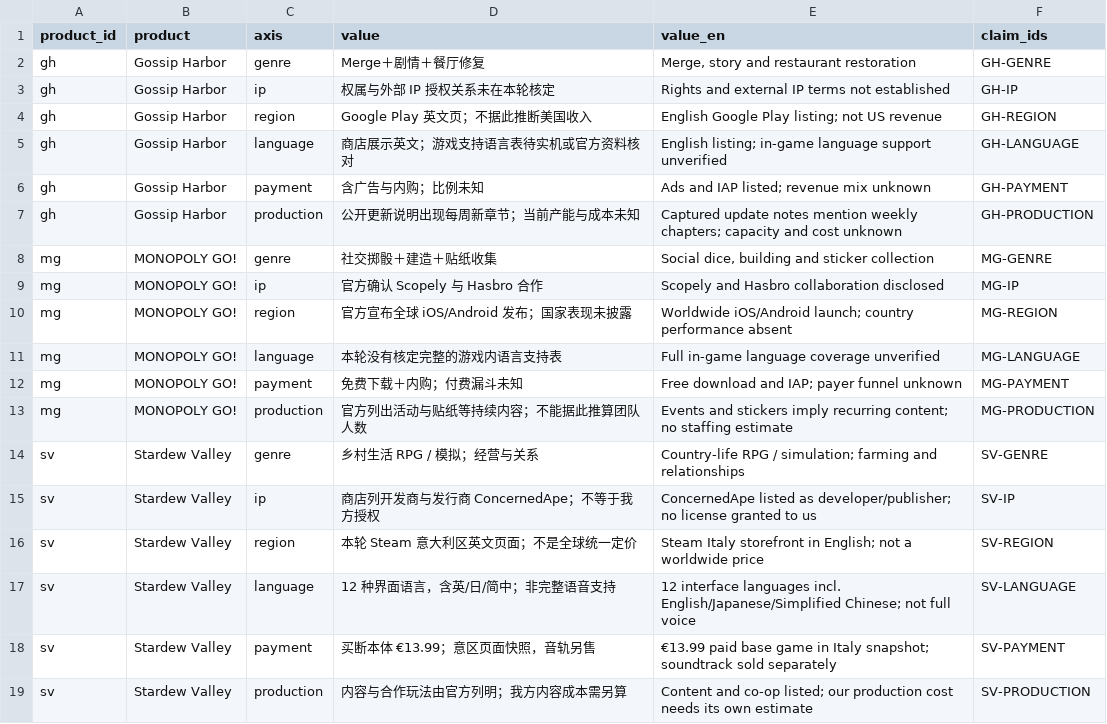
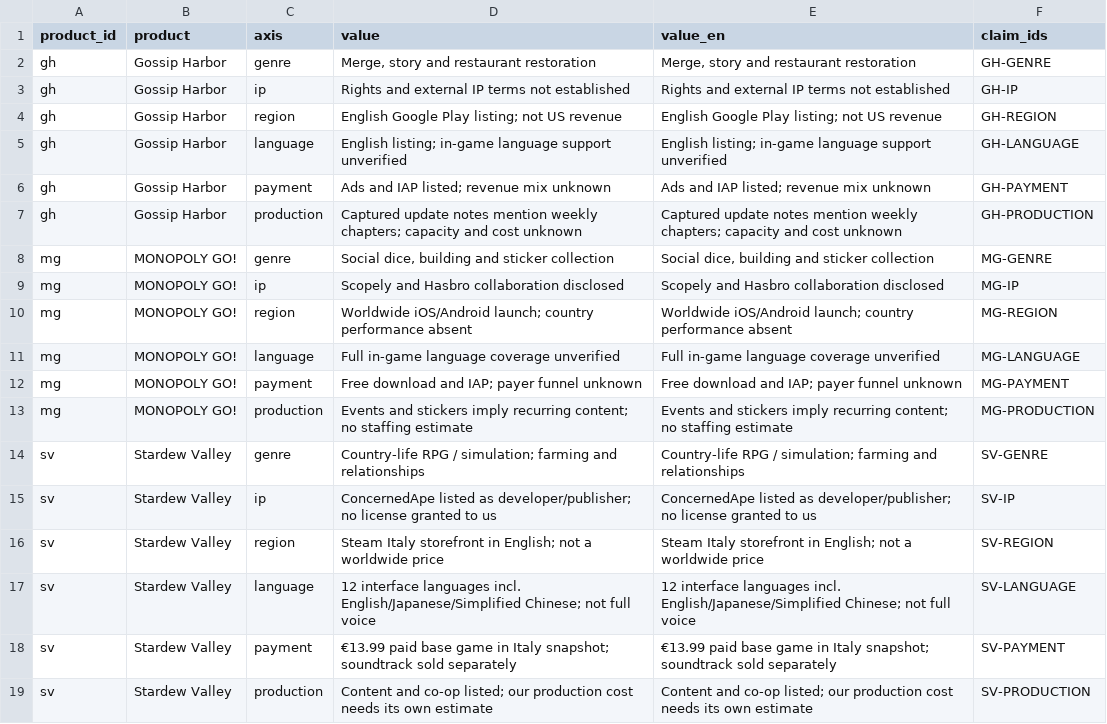
Before and after one commit to NewenergyEric/game-market-intelligence, a CSV file: case-studies/cross-market-entry/comparison.csv, drawn as a sheet.

Commit message:
Make English the default and connect the four game-creation roles (#6)

```diff
--- a/case-studies/cross-market-entry/comparison.csv
+++ b/case-studies/cross-market-entry/comparison.csv
@@ -1,19 +1,19 @@
 product_id,product,axis,value,value_en,claim_ids
-gh,Gossip Harbor,genre,Merge＋剧情＋餐厅修复,"Merge, story and restaurant restoration",GH-GENRE
-gh,Gossip Harbor,ip,权属与外部 IP 授权关系未在本轮核定,Rights and external IP terms not established,GH-IP
-gh,Gossip Harbor,region,Google Play 英文页；不据此推断美国收入,English Google Play listing; not US revenue,GH-REGION
-gh,Gossip Harbor,language,商店展示英文；游戏支持语言表待实机或官方资料核对,English listing; in-game language support unverified,GH-LANGUAGE
-gh,Gossip Harbor,payment,含广告与内购；比例未知,Ads and IAP listed; revenue mix unknown,GH-PAYMENT
-gh,Gossip Harbor,production,公开更新说明出现每周新章节；当前产能与成本未知,Captured update notes mention weekly chapters; capacity and cost unknown,GH-PRODUCTION
-mg,MONOPOLY GO!,genre,社交掷骰＋建造＋贴纸收集,"Social dice, building and sticker collection",MG-GENRE
-mg,MONOPOLY GO!,ip,官方确认 Scopely 与 Hasbro 合作,Scopely and Hasbro collaboration disclosed,MG-IP
-mg,MONOPOLY GO!,region,官方宣布全球 iOS/Android 发布；国家表现未披露,Worldwide iOS/Android launch; country performance absent,MG-REGION
-mg,MONOPOLY GO!,language,本轮没有核定完整的游戏内语言支持表,Full in-game language coverage unverified,MG-LANGUAGE
-mg,MONOPOLY GO!,payment,免费下载＋内购；付费漏斗未知,Free download and IAP; payer funnel unknown,MG-PAYMENT
-mg,MONOPOLY GO!,production,官方列出活动与贴纸等持续内容；不能据此推算团队人数,Events and stickers imply recurring content; no staffing estimate,MG-PRODUCTION
-sv,Stardew Valley,genre,乡村生活 RPG / 模拟；经营与关系,Country-life RPG / simulation; farming and relationships,SV-GENRE
-sv,Stardew Valley,ip,商店列开发商与发行商 ConcernedApe；不等于我方授权,ConcernedApe listed as developer/publisher; no license granted to us,SV-IP
-sv,Stardew Valley,region,本轮 Steam 意大利区英文页面；不是全球统一定价,Steam Italy storefront in English; not a worldwide price,SV-REGION
-sv,Stardew Valley,language,12 种界面语言，含英/日/简中；非完整语音支持,12 interface languages incl. English/Japanese/Simplified Chinese; not full voice,SV-LANGUAGE
-sv,Stardew Valley,payment,买断本体 €13.99；意区页面快照，音轨另售,€13.99 paid base game in Italy snapshot; soundtrack sold separately,SV-PAYMENT
-sv,Stardew Valley,production,内容与合作玩法由官方列明；我方内容成本需另算,Content and co-op listed; our production cost needs its own estimate,SV-PRODUCTION
+gh,Gossip Harbor,genre,"Merge, story and restaurant restoration","Merge, story and restaurant restoration",GH-GENRE
+gh,Gossip Harbor,ip,Rights and external IP terms not established,Rights and external IP terms not established,GH-IP
+gh,Gossip Harbor,region,English Google Play listing; not US revenue,English Google Play listing; not US revenue,GH-REGION
+gh,Gossip Harbor,language,English listing; in-game language support unverified,English listing; in-game language support unverified,GH-LANGUAGE
+gh,Gossip Harbor,payment,Ads and IAP listed; revenue mix unknown,Ads and IAP listed; revenue mix unknown,GH-PAYMENT
+gh,Gossip Harbor,production,Captured update notes mention weekly chapters; capacity and cost unknown,Captured update notes mention weekly chapters; capacity and cost unknown,GH-PRODUCTION
+mg,MONOPOLY GO!,genre,"Social dice, building and sticker collection","Social dice, building and sticker collection",MG-GENRE
+mg,MONOPOLY GO!,ip,Scopely and Hasbro collaboration disclosed,Scopely and Hasbro collaboration disclosed,MG-IP
+mg,MONOPOLY GO!,region,Worldwide iOS/Android launch; country performance absent,Worldwide iOS/Android launch; country performance absent,MG-REGION
+mg,MONOPOLY GO!,language,Full in-game language coverage unverified,Full in-game language coverage unverified,MG-LANGUAGE
+mg,MONOPOLY GO!,payment,Free download and IAP; payer funnel unknown,Free download and IAP; payer funnel unknown,MG-PAYMENT
+mg,MONOPOLY GO!,production,Events and stickers imply recurring content; no staffing estimate,Events and stickers imply recurring content; no staffing estimate,MG-PRODUCTION
+sv,Stardew Valley,genre,Country-life RPG / simulation; farming and relationships,Country-life RPG / simulation; farming and relationships,SV-GENRE
+sv,Stardew Valley,ip,ConcernedApe listed as developer/publisher; no license granted to us,ConcernedApe listed as developer/publisher; no license granted to us,SV-IP
+sv,Stardew Valley,region,Steam Italy storefront in English; not a worldwide price,Steam Italy storefront in English; not a worldwide price,SV-REGION
+sv,Stardew Valley,language,12 interface languages incl. English/Japanese/Simplified Chinese; not full voice,12 interface languages incl. English/Japanese/Simplified Chinese; not full voice,SV-LANGUAGE
+sv,Stardew Valley,payment,€13.99 paid base game in Italy snapshot; soundtrack sold separately,€13.99 paid base game in Italy snapshot; soundtrack sold separately,SV-PAYMENT
+sv,Stardew Valley,production,Content and co-op listed; our production cost needs its own estimate,Content and co-op listed; our production cost needs its own estimate,SV-PRODUCTION
```
Also changed, not shown: 52 other files.
